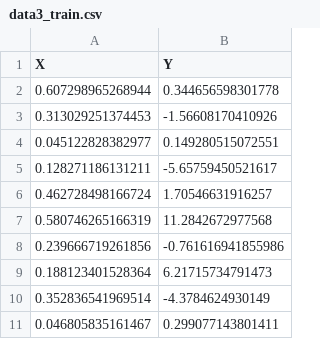
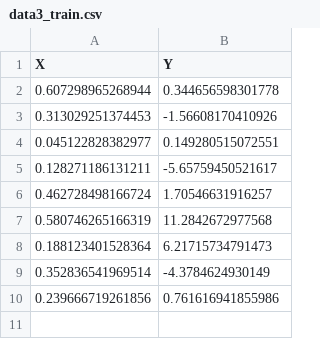
Before and after one commit to anshuln/CS_335_Assignments_2020, a CSV file: Assignment_2/lab2-rollno/data3_train.csv, drawn as a sheet.

```diff
--- a/Assignment_2/lab2-rollno/data3_train.csv
+++ b/Assignment_2/lab2-rollno/data3_train.csv
@@ -7,5 +7,4 @@ X,Y
 0.580746265166319,11.2842672977568
-0.239666719261856,-0.761616941855986
 0.188123401528364,6.21715734791473
 0.352836541969514,-4.3784624930149
-0.046805835161467,0.299077143801411
+0.239666719261856,0.761616941855986
```
Also changed, not shown: Assignment_2/lab2-rollno/data3_test.csv.
